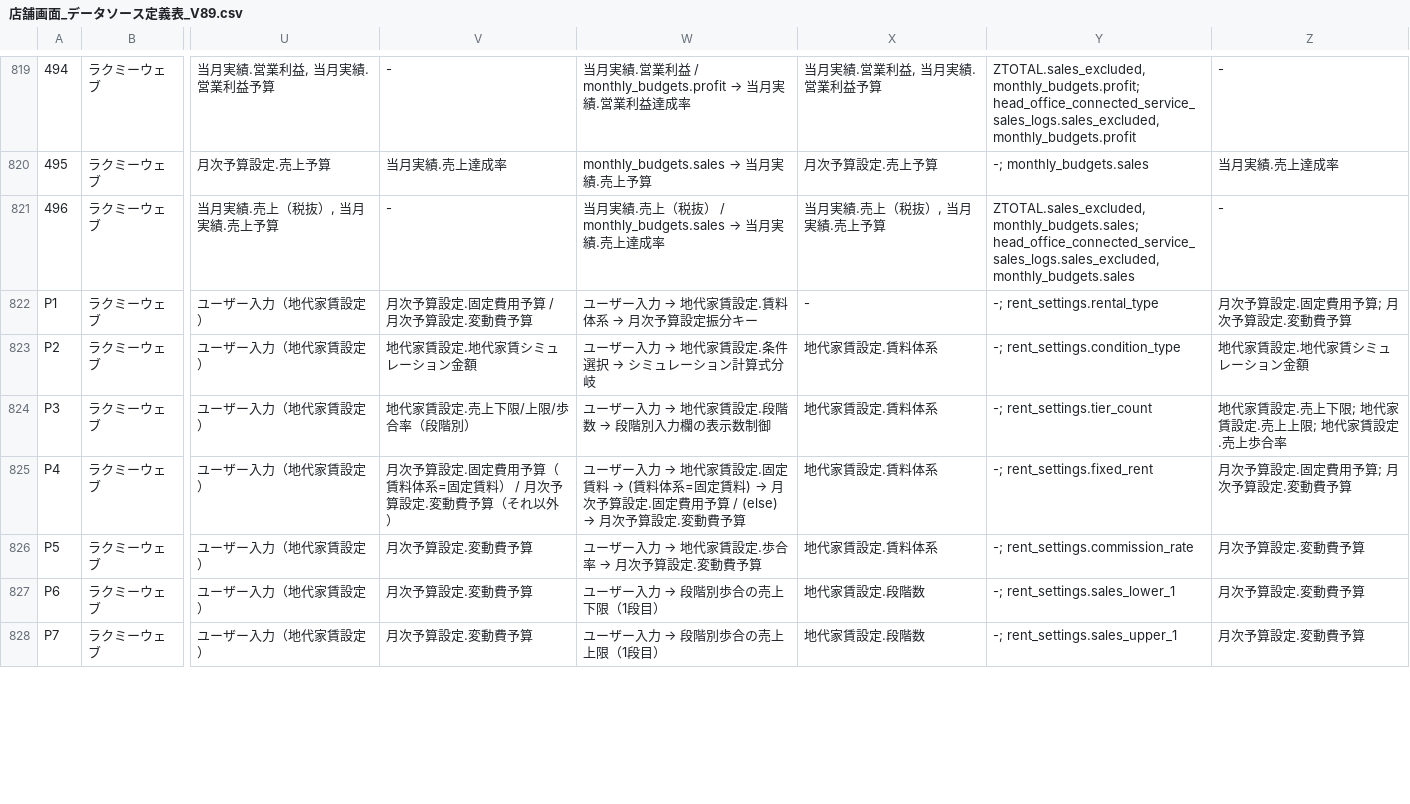
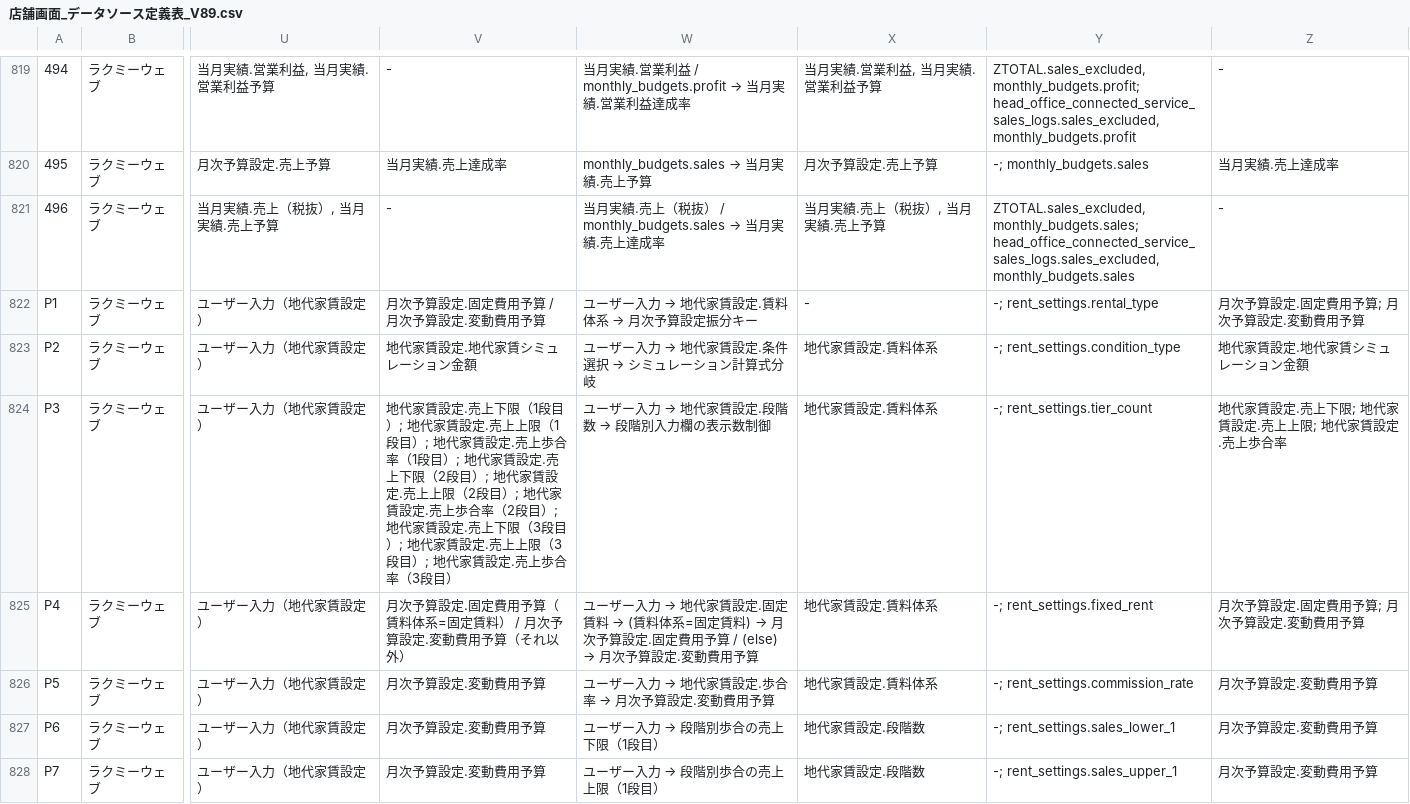
Before and after one commit to suguru789987/sugurutsutsui, a CSV file: データソース調査AND_UIカスタマイズ/店舗画面_データソース定義表_V89.csv, drawn as a sheet; only a part is shown, gaps mark what is left out; the diff covers the shown part only; the diff names each change by its address in the sheet, - before the commit and + after, or states it on an @@ line.

```diff
--- a/データソース調査AND_UIカスタマイズ/店舗画面_データソース定義表_V89.csv
+++ b/データソース調査AND_UIカスタマイズ/店舗画面_データソース定義表_V89.csv
-V822: 月次予算設定.固定費用予算 / 月次予算設定.変動費予算
+V822: 月次予算設定.固定費用予算 / 月次予算設定.変動費用予算
-Z822: 月次予算設定.固定費用予算; 月次予算設定.変動費予算
+Z822: 月次予算設定.固定費用予算; 月次予算設定.変動費用予算
-V824: …売上下限/上限/歩合率（段階別）
+V824: …売上下限（1段目）; 地代家賃設定.売上上限（1段目）; 地代家賃設定.売上歩合率（1段目）; 地代家賃設定.売上下限（2段目）; 地代家賃設定.売上上限（2段目）; 地代家賃設定.売上歩合率（2段目）; 地代家賃設定.売上下限（3段目）; 地代家賃設定.売上上限（3段目）; 地代家賃設定.売上歩合率（3段目）
-V825: ….変動費予算（そ…
+V825: ….変動費用予算（そ…
-W825: ….変動費予算
+W825: ….変動費用予算
-Z825: 月次予算設定.固定費用予算; 月次予算設定.変動費予算
+Z825: 月次予算設定.固定費用予算; 月次予算設定.変動費用予算
-V826:V828: 月次予算設定.変動費予算
+V826:V828: 月次予算設定.変動費用予算
@@ W826: ユーザー入力 → 地代家賃設定.歩合率 → 月次予算設定.変動費予算 → ユーザー入力 → 地代家賃設定.歩合率 → 月次予算設定.変動費用予算 @@
-Z826:Z828: 月次予算設定.変動費予算
+Z826:Z828: 月次予算設定.変動費用予算
```
Also changed, not shown: 101 edited cells elsewhere in this file, データソース調査AND_UIカスタマイズ/V88_追加差分_地代家賃設定_費用実績入力.csv, データソース調査AND_UIカスタマイズ/店舗画面_画面別定義表_V17.csv.
